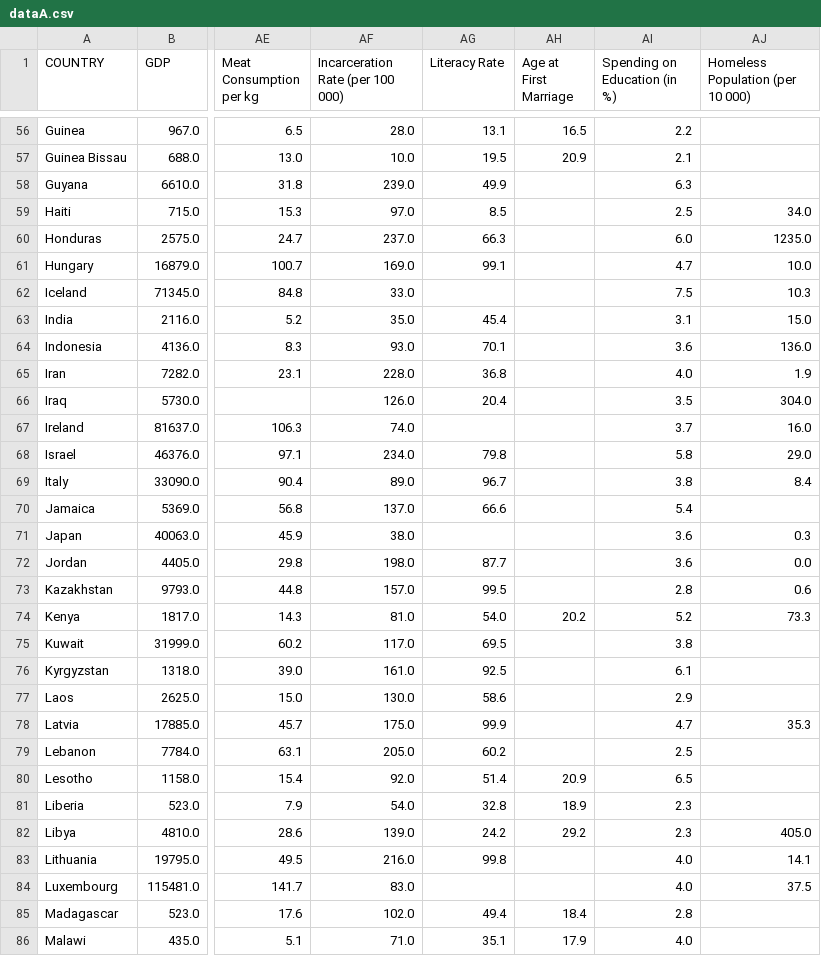
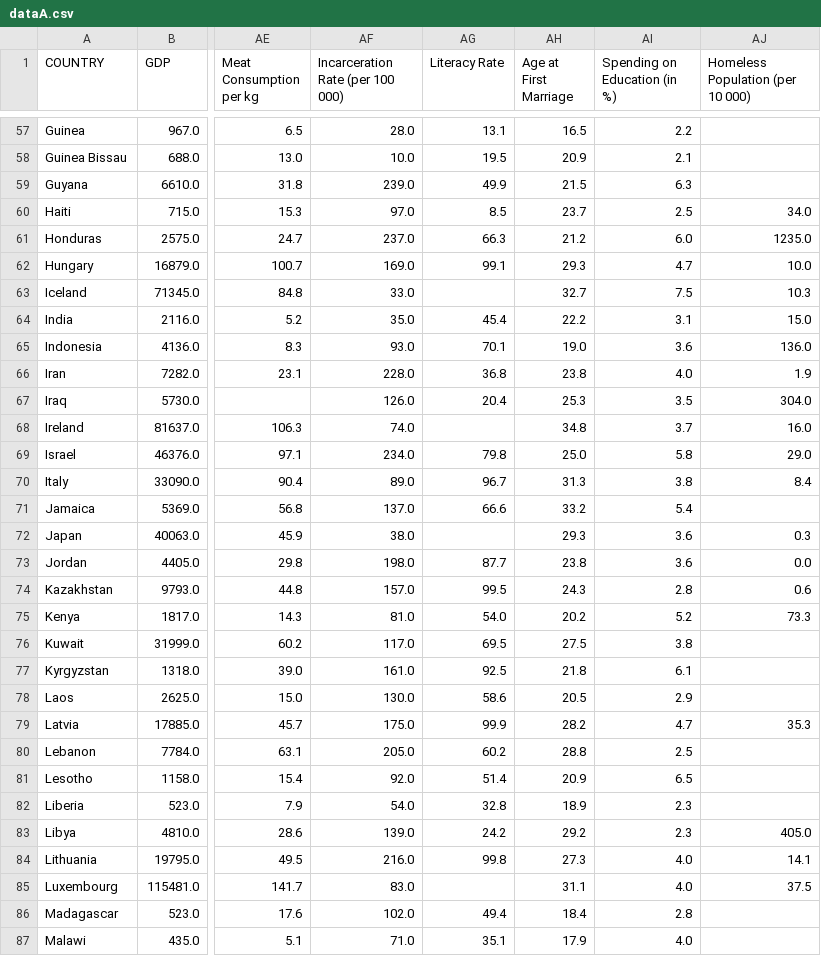
Before and after one commit to XinyuR1/IFT-3700-Devoir-2, a CSV file: dataA.csv, drawn as a sheet; only a part is shown, gaps mark what is left out; addresses are those after the commit; the diff covers the shown part only; the diff names each change by its address in the sheet, - before the commit and + after, or states it on an @@ line.

```diff
--- a/dataA.csv
+++ b/dataA.csv
-AH59 (Age at First Marriage): (empty)
+AH59 (Age at First Marriage): 21.5
-AH60 (Age at First Marriage): (empty)
+AH60 (Age at First Marriage): 23.7
-AH61 (Age at First Marriage): (empty)
+AH61 (Age at First Marriage): 21.2
-AH62 (Age at First Marriage): (empty)
+AH62 (Age at First Marriage): 29.3
-AH63 (Age at First Marriage): (empty)
+AH63 (Age at First Marriage): 32.7
-AH64 (Age at First Marriage): (empty)
+AH64 (Age at First Marriage): 22.2
-AH65 (Age at First Marriage): (empty)
+AH65 (Age at First Marriage): 19.0
-AH66 (Age at First Marriage): (empty)
+AH66 (Age at First Marriage): 23.8
-AH67 (Age at First Marriage): (empty)
+AH67 (Age at First Marriage): 25.3
-AH68 (Age at First Marriage): (empty)
+AH68 (Age at First Marriage): 34.8
-AH69 (Age at First Marriage): (empty)
+AH69 (Age at First Marriage): 25.0
-AH70 (Age at First Marriage): (empty)
+AH70 (Age at First Marriage): 31.3
-AH71 (Age at First Marriage): (empty)
+AH71 (Age at First Marriage): 33.2
-AH72 (Age at First Marriage): (empty)
+AH72 (Age at First Marriage): 29.3
-AH73 (Age at First Marriage): (empty)
+AH73 (Age at First Marriage): 23.8
-AH74 (Age at First Marriage): (empty)
+AH74 (Age at First Marriage): 24.3
-AH76 (Age at First Marriage): (empty)
+AH76 (Age at First Marriage): 27.5
-AH77 (Age at First Marriage): (empty)
+AH77 (Age at First Marriage): 21.8
-AH78 (Age at First Marriage): (empty)
+AH78 (Age at First Marriage): 20.5
-AH79 (Age at First Marriage): (empty)
+AH79 (Age at First Marriage): 28.2
-AH80 (Age at First Marriage): (empty)
+AH80 (Age at First Marriage): 28.8
-AH84 (Age at First Marriage): (empty)
+AH84 (Age at First Marriage): 27.3
-AH85 (Age at First Marriage): (empty)
+AH85 (Age at First Marriage): 31.1
```
Also changed, not shown: 1 added row and 86 edited cells elsewhere in this file, CSV Raw Data/33.csv.
